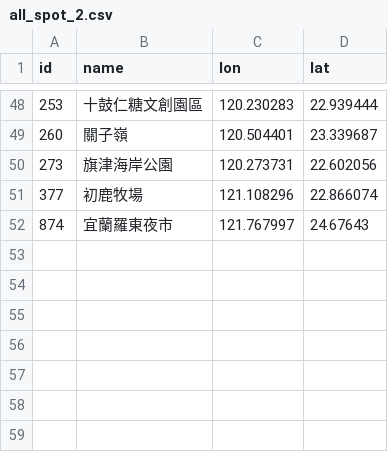
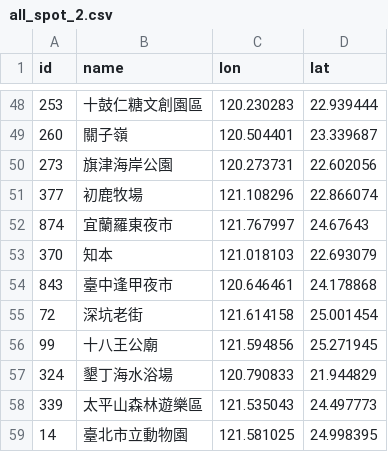
Before and after one commit to tiffany85211/taiwan-tourism, a CSV file: data/all_spot_2.csv, drawn as a sheet; only a part is shown, gaps mark what is left out; the diff names each change by its address in the sheet, - before the commit and + after, or states it on an @@ line.

```diff
--- a/data/all_spot_2.csv
+++ b/data/all_spot_2.csv
+row 53: 370 | 知本 | 121.018103 | 22.693079
+row 54: 843 | 臺中逢甲夜市 | 120.646461 | 24.178868
+row 55: 72 | 深坑老街 | 121.614158 | 25.001454
+row 56: 99 | 十八王公廟 | 121.594856 | 25.271945
+row 57: 324 | 墾丁海水浴場 | 120.790833 | 21.944829
+row 58: 339 | 太平山森林遊樂區 | 121.535043 | 24.497773
+row 59: 14 | 臺北市立動物園 | 121.581025 | 24.998395
```
Also changed, not shown: data/all_spot.csv, 2 other files.
